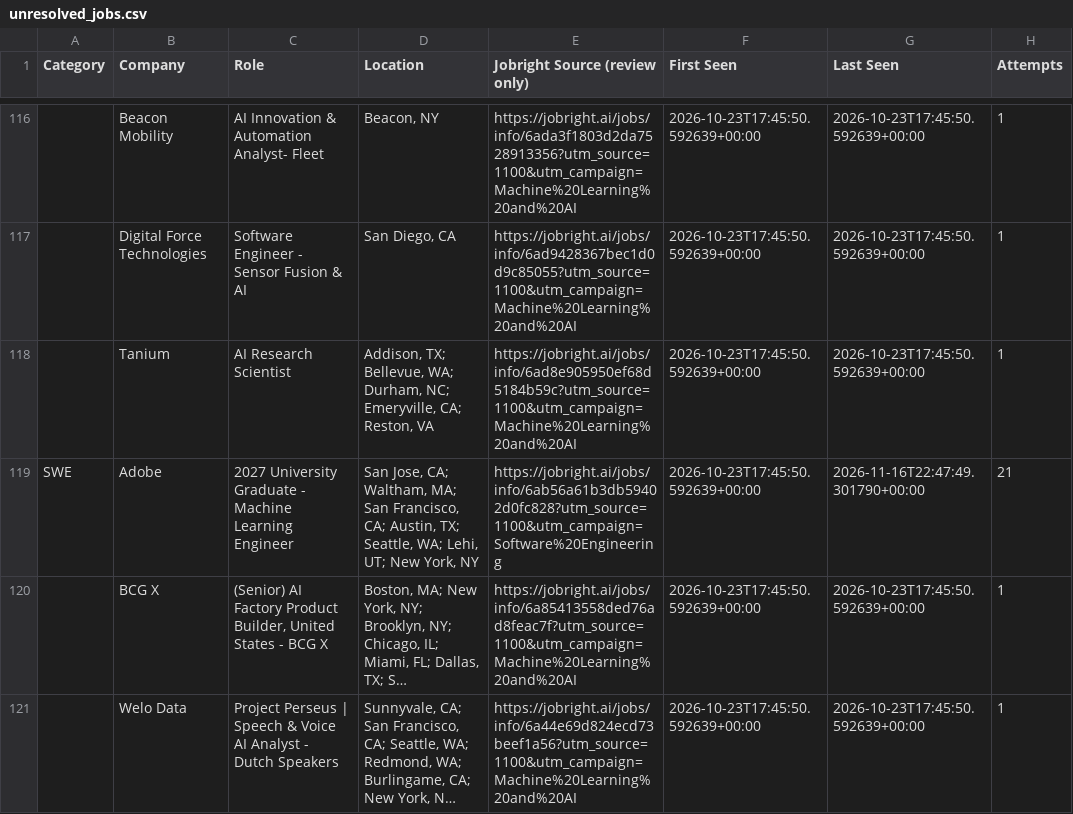
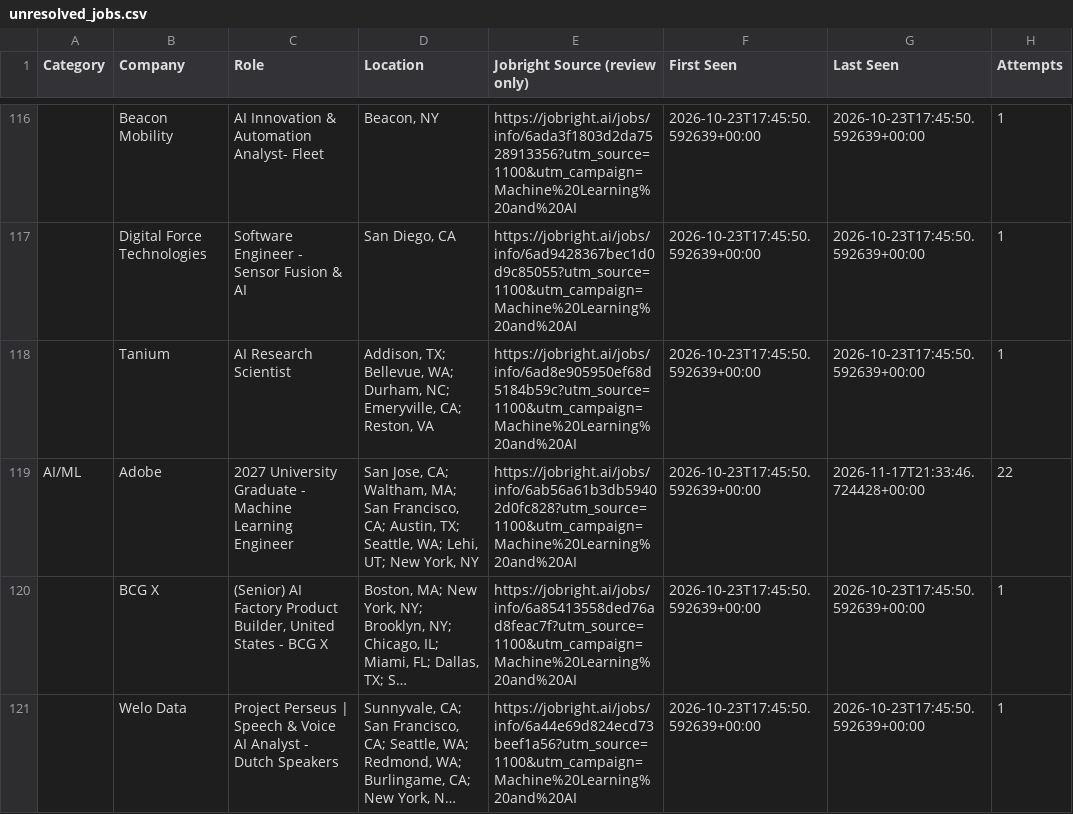
Before and after one commit to HarshithM834/New-Grad-Daily-Job-Scraper, a CSV file: unresolved_jobs.csv, drawn as a sheet; only a part is shown, gaps mark what is left out; long unchanged cells end in …; the diff covers the shown part only; the diff names each change by its address in the sheet, - before the commit and + after, or states it on an @@ line.

```diff
--- a/unresolved_jobs.csv
+++ b/unresolved_jobs.csv
-A119 (Category): SWE
+A119 (Category): AI/ML
-E119 (Jobright Source (review only)): https://jobright.ai/jobs/info/6ab56a61b3db59402d0fc828?utm_source=1100&utm_campaign=Software%20Engineering
+E119 (Jobright Source (review only)): https://jobright.ai/jobs/info/6ab56a61b3db59402d0fc828?utm_source=1100&utm_campaign=Machine%20Learning%20and%20AI
-G119 (Last Seen): 2026-11-16T22:47:49.301790+00:00
+G119 (Last Seen): 2026-11-17T21:33:46.724428+00:00
-H119 (Attempts): 21
+H119 (Attempts): 22
```
Also changed, not shown: 9 added rows and 30 edited cells elsewhere in this file, 2027 New Grad Positions Tracker - Sheet1.csv, 2 other files.
